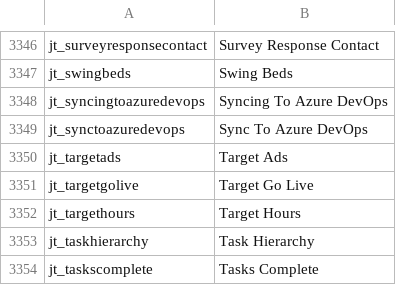
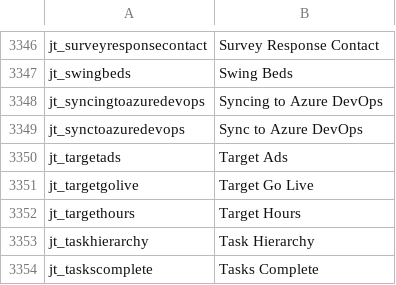
Before and after one commit to preston-reynolds/M-aids, a CSV file: Column Renaming.csv, drawn as a sheet; only a part is shown, gaps mark what is left out.

Commit message:
Lower case To

```diff
--- a/Column Renaming.csv
+++ b/Column Renaming.csv
@@ -3347,4 +3347,4 @@ jt_surveyresponsecontact,Survey Response Contact
 jt_swingbeds,Swing Beds
-jt_syncingtoazuredevops,Syncing To Azure DevOps
-jt_synctoazuredevops,Sync To Azure DevOps
+jt_syncingtoazuredevops,Syncing to Azure DevOps
+jt_synctoazuredevops,Sync to Azure DevOps
 jt_targetads,Target Ads
```
